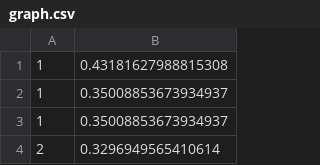
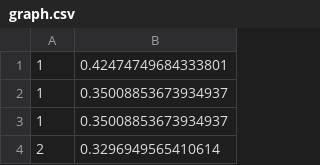
Before and after one commit to pritam001/digit-recognizer, a CSV file: DigitRecognizer/graph.csv, drawn as a sheet; only a part is shown.

```diff
--- a/DigitRecognizer/graph.csv
+++ b/DigitRecognizer/graph.csv
@@ -1,2 +1,2 @@
-1,0.43181627988815308
+1,0.42474749684333801
 1,0.35008853673934937
```
Also changed, not shown: DigitRecognizer/codebook_1.csv, 18 other files.
